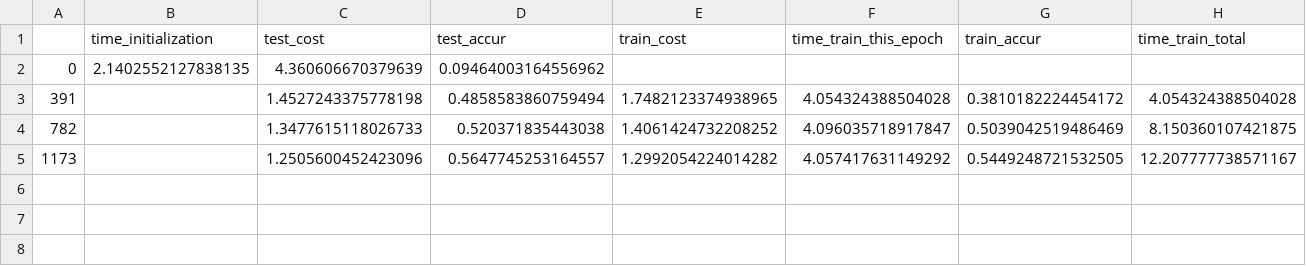
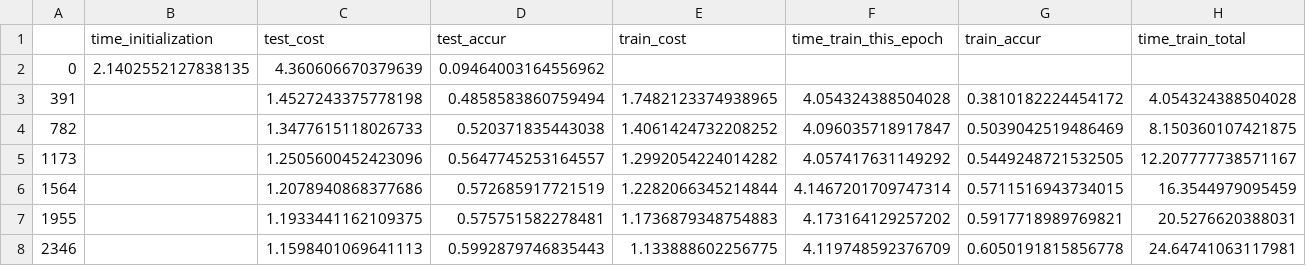
Before and after one commit to lukemetz/cifar10_sync, a CSV file: updates/job5/log.csv, drawn as a sheet; only a part is shown; rows hold the shown columns only; the diff names each change by its address in the sheet, - before the commit and + after, or states it on an @@ line.

```diff
--- a/updates/job5/log.csv
+++ b/updates/job5/log.csv
+row 6: 1564 |  | 1.2078940868377686 | 0.572685917721519 | 1.2282066345214844 | 4.1467201709747314 | 0.5711516943734015 | 16.3544979095459
+row 7: 1955 |  | 1.1933441162109375 | 0.575751582278481 | 1.1736879348754883 | 4.173164129257202 | 0.5917718989769821 | 20.5276620388031
+row 8: 2346 |  | 1.1598401069641113 | 0.5992879746835443 | 1.133888602256775 | 4.119748592376709 | 0.6050191815856778 | 24.64741063117981
```
